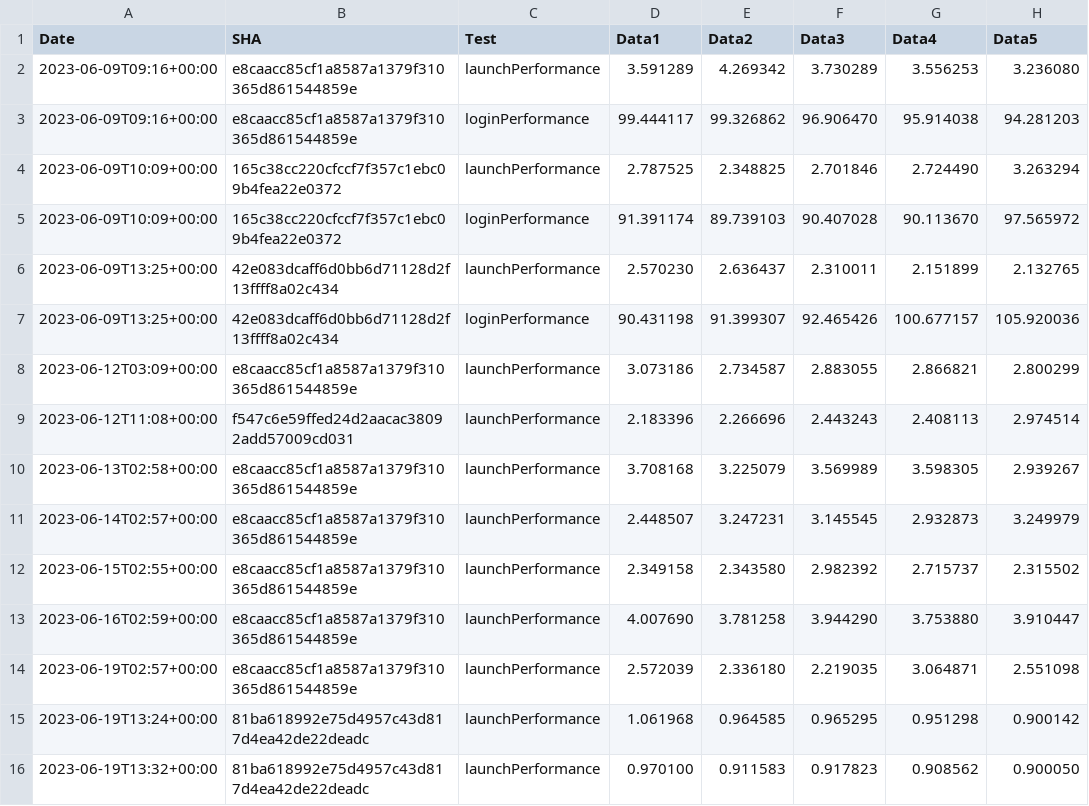
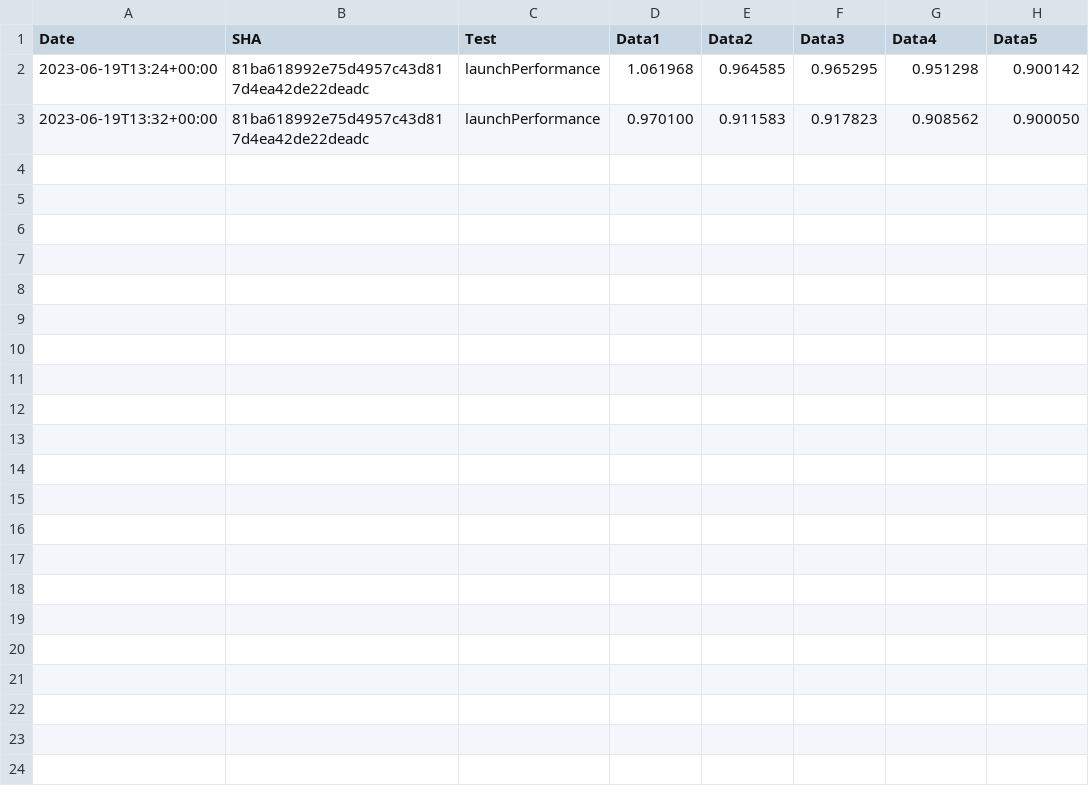
Before and after one commit to michaelkaye/element-x-ios, a CSV file: performance/perf-data.csv, drawn as a sheet.

Commit message:
Update perf-data.csv

```diff
--- a/performance/perf-data.csv
+++ b/performance/perf-data.csv
@@ -1,15 +1,2 @@
 Date,SHA,Test,Data1,Data2,Data3,Data4,Data5
-2023-06-09T09:16+00:00,e8caacc85cf1a8587a1379f310365d861544859e,launchPerformance,3.591289, 4.269342, 3.730289, 3.556253, 3.236080
-2023-06-09T09:16+00:00,e8caacc85cf1a8587a1379f310365d861544859e,loginPerformance,99.444117, 99.326862, 96.906470, 95.914038, 94.281203
-2023-06-09T10:09+00:00,165c38cc220cfccf7f357c1ebc09b4fea22e0372,launchPerformance,2.787525, 2.348825, 2.701846, 2.724490, 3.263294
-2023-06-09T10:09+00:00,165c38cc220cfccf7f357c1ebc09b4fea22e0372,loginPerformance,91.391174, 89.739103, 90.407028, 90.113670, 97.565972
-2023-06-09T13:25+00:00,42e083dcaff6d0bb6d71128d2f13ffff8a02c434,launchPerformance,2.570230, 2.636437, 2.310011, 2.151899, 2.132765
-2023-06-09T13:25+00:00,42e083dcaff6d0bb6d71128d2f13ffff8a02c434,loginPerformance,90.431198, 91.399307, 92.465426, 100.677157, 105.920036
-2023-06-12T03:09+00:00,e8caacc85cf1a8587a1379f310365d861544859e,launchPerformance,3.073186, 2.734587, 2.883055, 2.866821, 2.800299
-2023-06-12T11:08+00:00,f547c6e59ffed24d2aacac38092add57009cd031,launchPerformance,2.183396, 2.266696, 2.443243, 2.408113, 2.974514
-2023-06-13T02:58+00:00,e8caacc85cf1a8587a1379f310365d861544859e,launchPerformance,3.708168, 3.225079, 3.569989, 3.598305, 2.939267
-2023-06-14T02:57+00:00,e8caacc85cf1a8587a1379f310365d861544859e,launchPerformance,2.448507, 3.247231, 3.145545, 2.932873, 3.249979
-2023-06-15T02:55+00:00,e8caacc85cf1a8587a1379f310365d861544859e,launchPerformance,2.349158, 2.343580, 2.982392, 2.715737, 2.315502
-2023-06-16T02:59+00:00,e8caacc85cf1a8587a1379f310365d861544859e,launchPerformance,4.007690, 3.781258, 3.944290, 3.753880, 3.910447
-2023-06-19T02:57+00:00,e8caacc85cf1a8587a1379f310365d861544859e,launchPerformance,2.572039, 2.336180, 2.219035, 3.064871, 2.551098
 2023-06-19T13:24+00:00,81ba618992e75d4957c43d817d4ea42de22deadc,launchPerformance,1.061968, 0.964585, 0.965295, 0.951298, 0.900142
```
